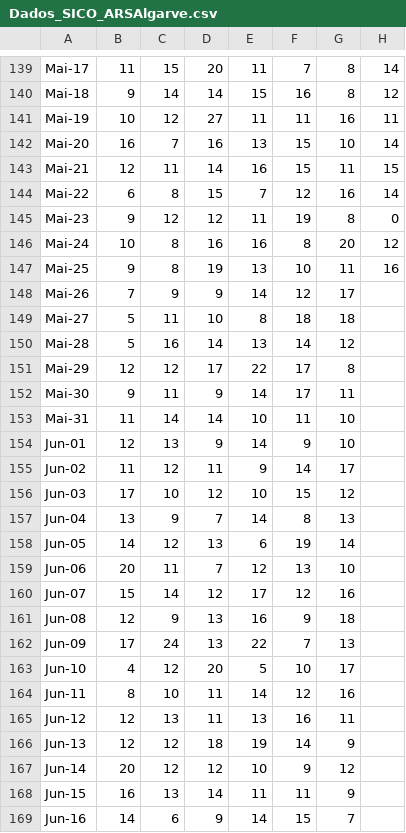
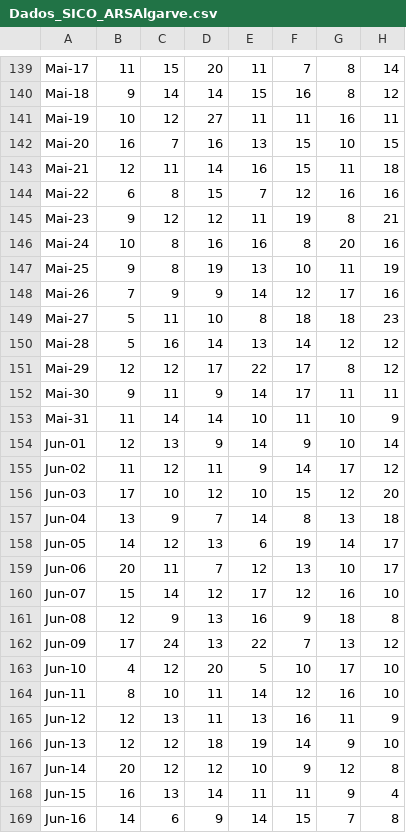
Before and after one commit to xRAFPx/AAII, a CSV file: Data/Deaths/Dados_SICO_ARSAlgarve.csv, drawn as a sheet; only a part is shown, gaps mark what is left out; the diff covers the shown part only.

```diff
--- a/Data/Deaths/Dados_SICO_ARSAlgarve.csv
+++ b/Data/Deaths/Dados_SICO_ARSAlgarve.csv
@@ -141,29 +141,29 @@
 "Mai-19","10","12","27","11","11","16","11"
-"Mai-20","16","7","16","13","15","10","14"
-"Mai-21","12","11","14","16","15","11","15"
-"Mai-22","6","8","15","7","12","16","14"
-"Mai-23","9","12","12","11","19","8","0"
-"Mai-24","10","8","16","16","8","20","12"
-"Mai-25","9","8","19","13","10","11","16"
-"Mai-26","7","9","9","14","12","17",""
-"Mai-27","5","11","10","8","18","18",""
-"Mai-28","5","16","14","13","14","12",""
-"Mai-29","12","12","17","22","17","8",""
-"Mai-30","9","11","9","14","17","11",""
-"Mai-31","11","14","14","10","11","10",""
-"Jun-01","12","13","9","14","9","10",""
-"Jun-02","11","12","11","9","14","17",""
-"Jun-03","17","10","12","10","15","12",""
-"Jun-04","13","9","7","14","8","13",""
-"Jun-05","14","12","13","6","19","14",""
-"Jun-06","20","11","7","12","13","10",""
-"Jun-07","15","14","12","17","12","16",""
-"Jun-08","12","9","13","16","9","18",""
-"Jun-09","17","24","13","22","7","13",""
-"Jun-10","4","12","20","5","10","17",""
-"Jun-11","8","10","11","14","12","16",""
-"Jun-12","12","13","11","13","16","11",""
-"Jun-13","12","12","18","19","14","9",""
-"Jun-14","20","12","12","10","9","12",""
-"Jun-15","16","13","14","11","11","9",""
-"Jun-16","14","6","9","14","15","7",""
+"Mai-20","16","7","16","13","15","10","15"
+"Mai-21","12","11","14","16","15","11","18"
+"Mai-22","6","8","15","7","12","16","16"
+"Mai-23","9","12","12","11","19","8","21"
+"Mai-24","10","8","16","16","8","20","16"
+"Mai-25","9","8","19","13","10","11","19"
+"Mai-26","7","9","9","14","12","17","16"
+"Mai-27","5","11","10","8","18","18","23"
+"Mai-28","5","16","14","13","14","12","12"
+"Mai-29","12","12","17","22","17","8","12"
+"Mai-30","9","11","9","14","17","11","11"
+"Mai-31","11","14","14","10","11","10","9"
+"Jun-01","12","13","9","14","9","10","14"
+"Jun-02","11","12","11","9","14","17","12"
+"Jun-03","17","10","12","10","15","12","20"
+"Jun-04","13","9","7","14","8","13","18"
+"Jun-05","14","12","13","6","19","14","17"
+"Jun-06","20","11","7","12","13","10","17"
+"Jun-07","15","14","12","17","12","16","10"
+"Jun-08","12","9","13","16","9","18","8"
+"Jun-09","17","24","13","22","7","13","12"
+"Jun-10","4","12","20","5","10","17","10"
+"Jun-11","8","10","11","14","12","16","10"
+"Jun-12","12","13","11","13","16","11","9"
+"Jun-13","12","12","18","19","14","9","10"
+"Jun-14","20","12","12","10","9","12","8"
+"Jun-15","16","13","14","11","11","9","4"
+"Jun-16","14","6","9","14","15","7","8"
```
Also changed, not shown: 4 edited cells elsewhere in this file, Data/Deaths/Dados_SICO_ARSAlentejo.csv, Data/Deaths/Dados_SICO_ARSCentro.csv, 18 other files.
